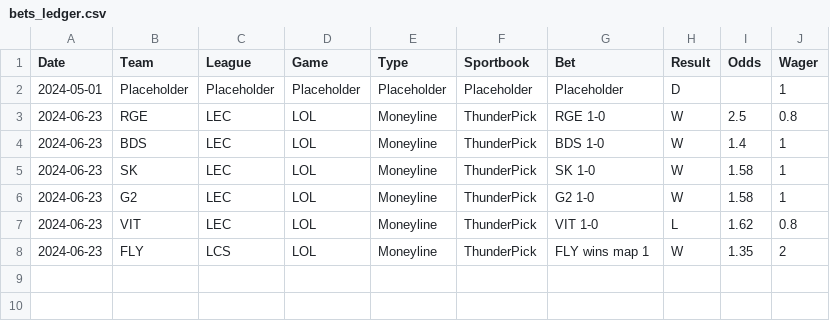
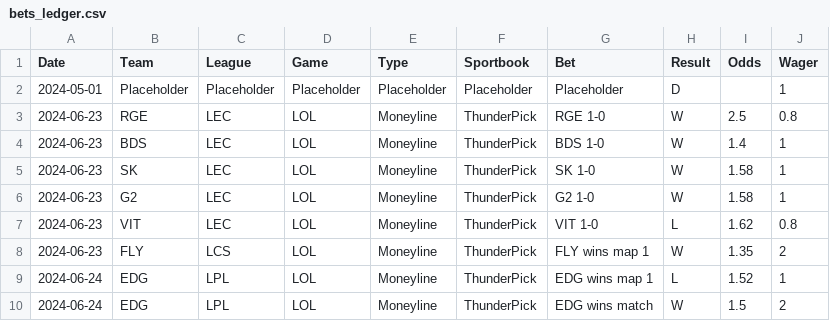
Before and after one commit to Yureehh/Betting-Dashboard, a CSV file: data/bets_ledger.csv, drawn as a sheet.

```diff
--- a/data/bets_ledger.csv
+++ b/data/bets_ledger.csv
@@ -8 +8,3 @@ Date,Team,League,Game,Type,Sportbook,Bet,Result,Odds,Wager
 2024-06-23,FLY,LCS,LOL,Moneyline,ThunderPick,FLY wins map 1,W,1.35,2
+2024-06-24,EDG,LPL,LOL,Moneyline,ThunderPick,EDG wins map 1,L,1.52,1
+2024-06-24,EDG,LPL,LOL,Moneyline,ThunderPick,EDG wins match,W,1.5,2
```
Also changed, not shown: 4 other files.
